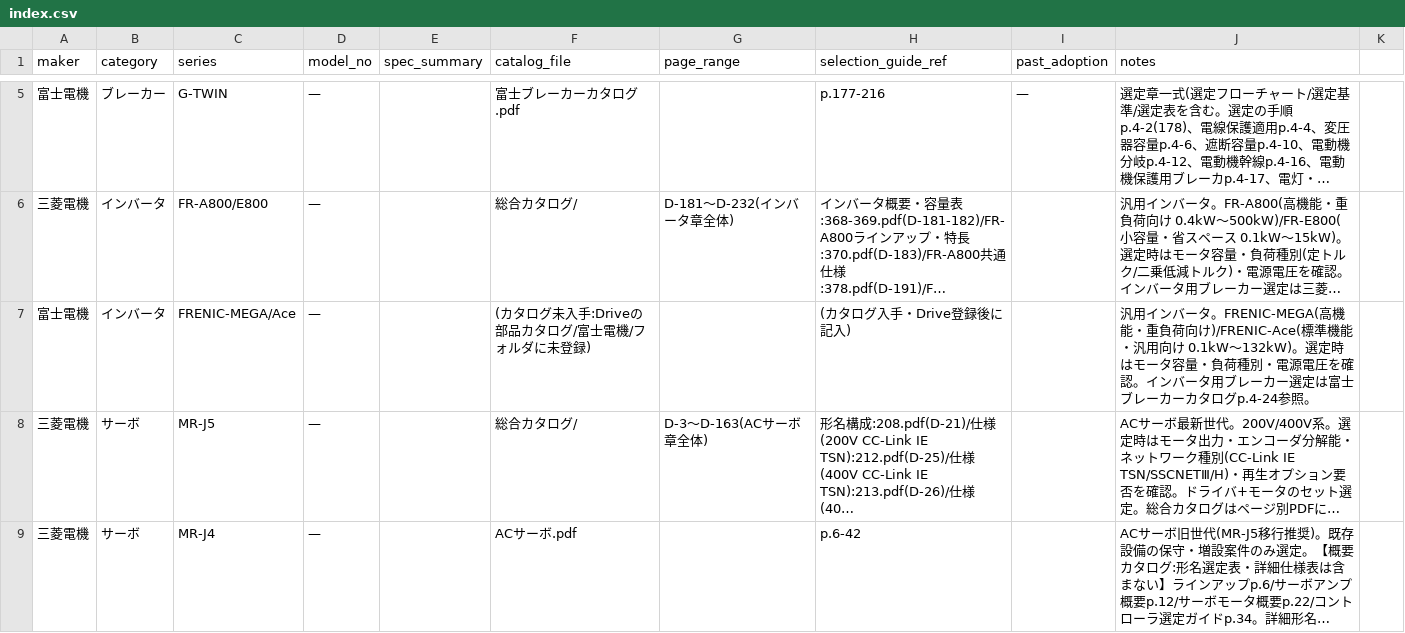
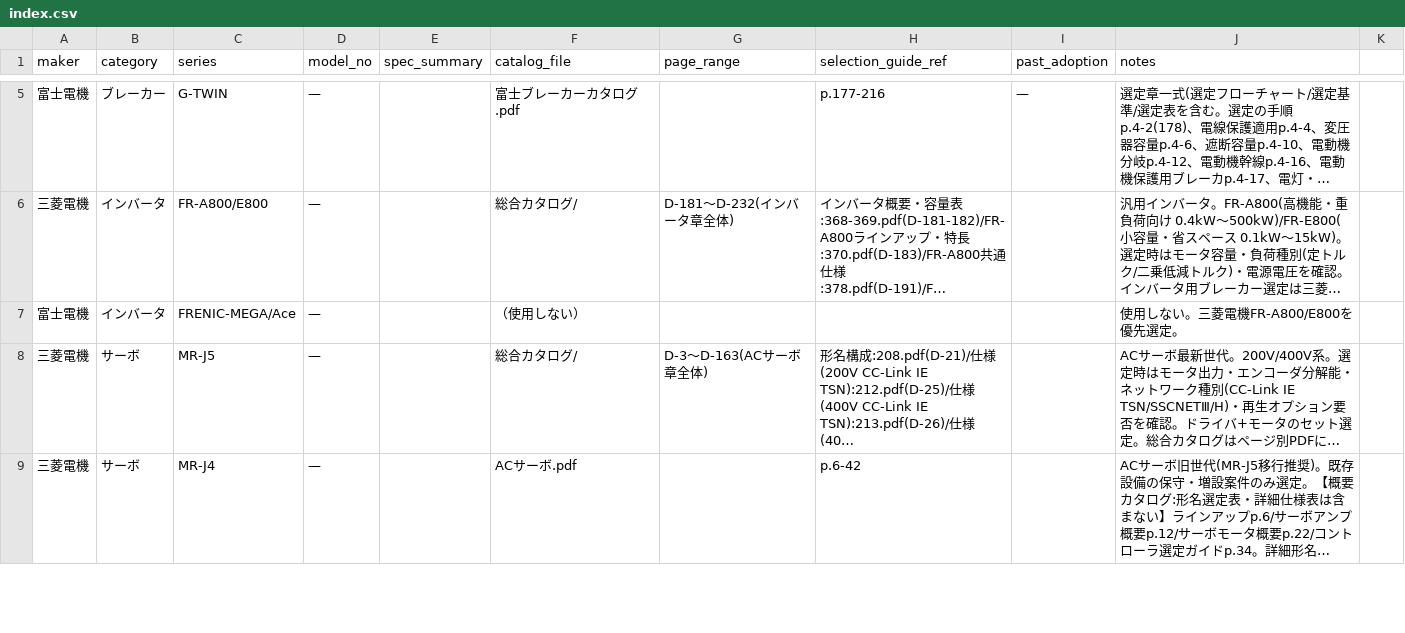
Before and after one commit to youichi558-collab/vigilant-octo-engine, a CSV file: database/parts_master/index.csv, drawn as a sheet; only a part is shown, gaps mark what is left out; long unchanged cells end in …; the diff names each change by its address in the sheet, - before the commit and + after, or states it on an @@ line.

```diff
--- a/database/parts_master/index.csv
+++ b/database/parts_master/index.csv
-F7 (catalog_file): (カタログ未入手:Driveの部品カタログ/富士電機/フォルダに未登録)
+F7 (catalog_file): （使用しない）
-H7 (selection_guide_ref): (カタログ入手・Drive登録後に記入)
+H7 (selection_guide_ref): (empty)
-J7 (notes): 汎用インバータ。FRENIC-MEGA(高機能・重負荷向け)/FRENIC-Ace(標準機能・汎用向け 0.1kW〜132kW)。選定時はモータ容量・負荷種別・電源電圧を確認。インバータ用ブレーカー選定は富士ブレーカーカタログp.4-24参照。
+J7 (notes): 使用しない。三菱電機FR-A800/E800を優先選定。
```
